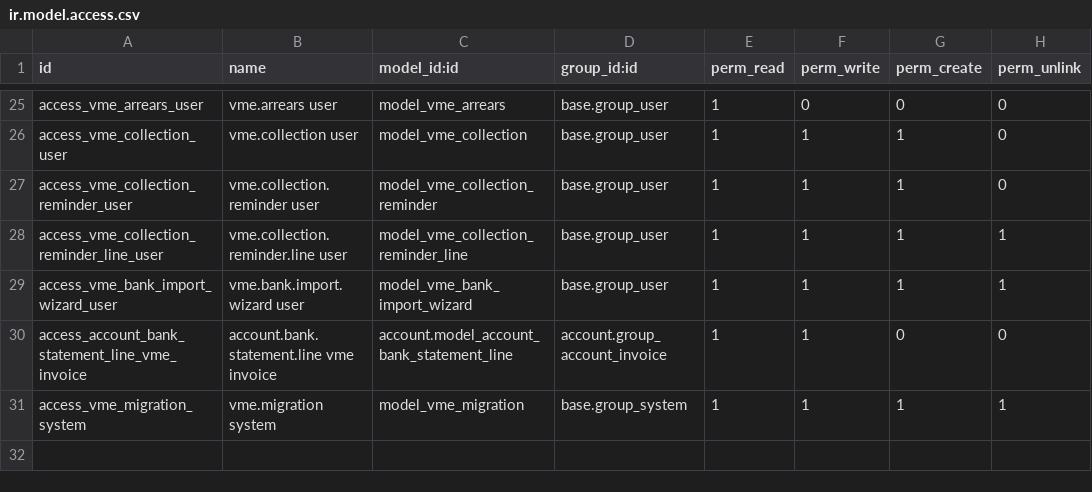
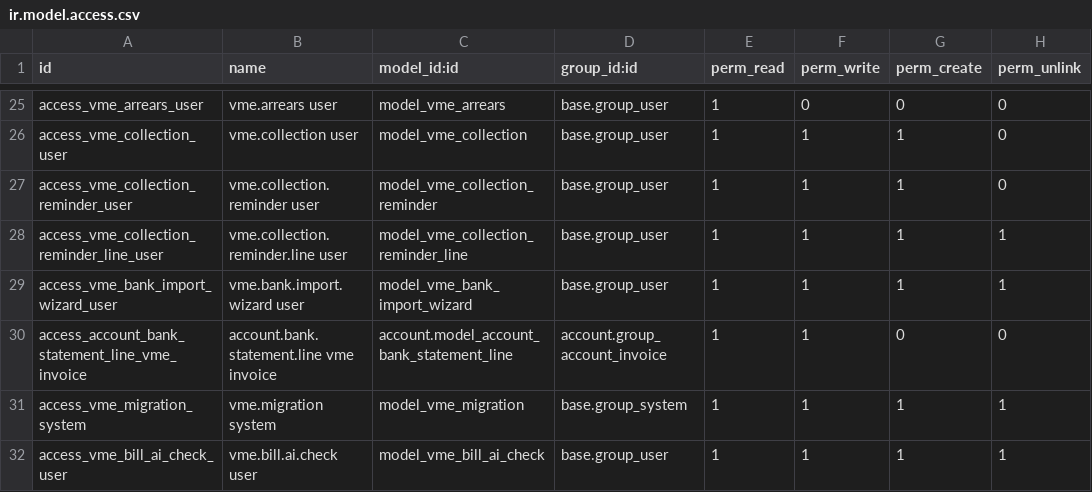
Before and after one commit to cmaixen/VME-Odoo-Prototype, a CSV file: addons/vme_belgie/security/ir.model.access.csv, drawn as a sheet; only a part is shown, gaps mark what is left out.

```diff
--- a/addons/vme_belgie/security/ir.model.access.csv
+++ b/addons/vme_belgie/security/ir.model.access.csv
@@ -31 +31,2 @@ access_account_bank_statement_line_vme_invoice,account.bank.statement.line vme i
 access_vme_migration_system,vme.migration system,model_vme_migration,base.group_system,1,1,1,1
+access_vme_bill_ai_check_user,vme.bill.ai.check user,model_vme_bill_ai_check,base.group_user,1,1,1,1
```
Also changed, not shown: 35 other files.
